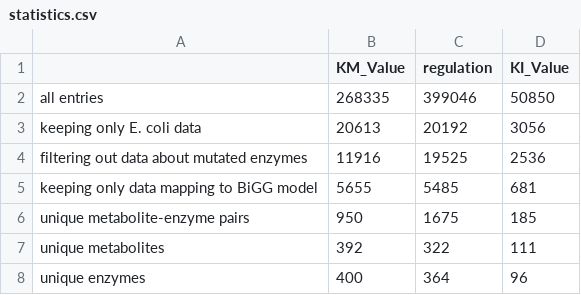
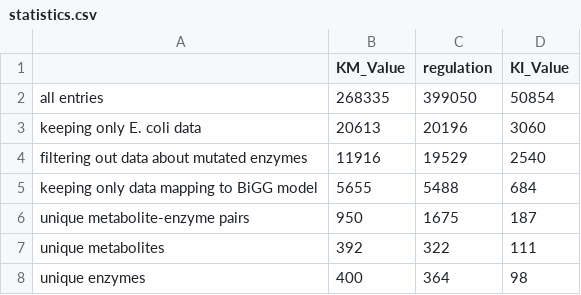
Before and after one commit to eladnoor/small-molecule-regulation, a CSV file: res/statistics.csv, drawn as a sheet.

Commit message:
changing metabolite concentration data to Kochanowski 2017

```diff
--- a/res/statistics.csv
+++ b/res/statistics.csv
@@ -1,8 +1,8 @@
 ,KM_Value,regulation,KI_Value
-all entries,268335,399046,50850
-keeping only E. coli data,20613,20192,3056
-filtering out data about mutated enzymes,11916,19525,2536
-keeping only data mapping to BiGG model,5655,5485,681
-unique metabolite-enzyme pairs,950,1675,185
+all entries,268335,399050,50854
+keeping only E. coli data,20613,20196,3060
+filtering out data about mutated enzymes,11916,19529,2540
+keeping only data mapping to BiGG model,5655,5488,684
+unique metabolite-enzyme pairs,950,1675,187
 unique metabolites,392,322,111
-unique enzymes,400,364,96
+unique enzymes,400,364,98
```
Also changed, not shown: 18 other files.
